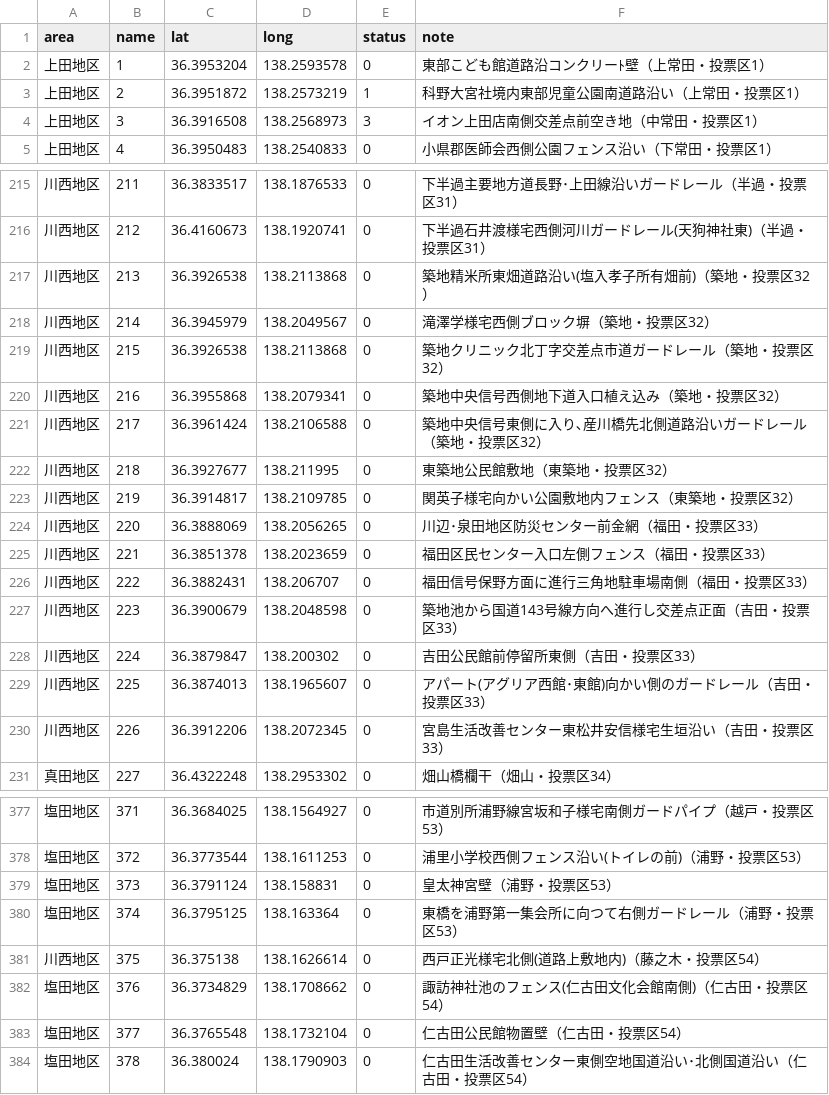
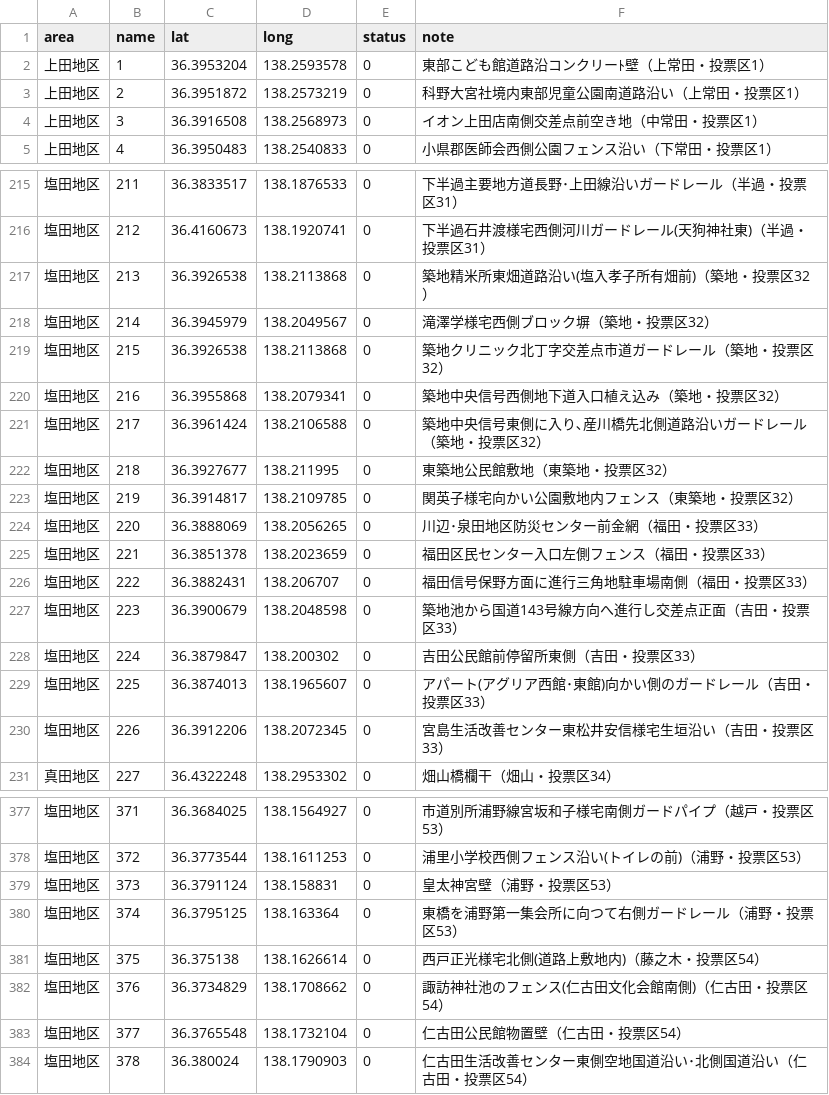
Before and after one commit to kenjilou/ueda-poster-map, a CSV file: data/all.csv, drawn as a sheet; only a part is shown, gaps mark what is left out; the diff covers the shown part only.

```diff
--- a/data/all.csv
+++ b/data/all.csv
@@ -2,4 +2,4 @@ area,name,lat,long,status,note
 上田地区,1,36.3953204,138.2593578,0,東部こども館道路沿コンクリーﾄ壁（上常田・投票区1）
-上田地区,2,36.3951872,138.2573219,1,科野大宮社境内東部児童公園南道路沿い（上常田・投票区1）
-上田地区,3,36.3916508,138.2568973,3,イオン上田店南側交差点前空き地（中常田・投票区1）
+上田地区,2,36.3951872,138.2573219,0,科野大宮社境内東部児童公園南道路沿い（上常田・投票区1）
+上田地区,3,36.3916508,138.2568973,0,イオン上田店南側交差点前空き地（中常田・投票区1）
 上田地区,4,36.3950483,138.2540833,0,小県郡医師会西側公園フェンス沿い（下常田・投票区1）
@@ -215,17 +215,17 @@ area,name,lat,long,status,note
-川西地区,211,36.3833517,138.1876533,0,下半過主要地方道長野･上田線沿いガードレール（半過・投票区31）
-川西地区,212,36.4160673,138.1920741,0,下半過石井渡様宅西側河川ガードレール(天狗神社東)（半過・投票区31）
-川西地区,213,36.3926538,138.2113868,0,築地精米所東畑道路沿い(塩入孝子所有畑前)（築地・投票区32）
-川西地区,214,36.3945979,138.2049567,0,滝澤学様宅西側ブロック塀（築地・投票区32）
-川西地区,215,36.3926538,138.2113868,0,築地クリニック北丁字交差点市道ガードレール（築地・投票区32）
-川西地区,216,36.3955868,138.2079341,0,築地中央信号西側地下道入口植え込み（築地・投票区32）
-川西地区,217,36.3961424,138.2106588,0,築地中央信号東側に入り､産川橋先北側道路沿いガードレール（築地・投票区32）
-川西地区,218,36.3927677,138.211995,0,東築地公民館敷地（東築地・投票区32）
-川西地区,219,36.3914817,138.2109785,0,関英子様宅向かい公園敷地内フェンス（東築地・投票区32）
-川西地区,220,36.3888069,138.2056265,0,川辺･泉田地区防災センター前金網（福田・投票区33）
-川西地区,221,36.3851378,138.2023659,0,福田区民センター入口左側フェンス（福田・投票区33）
-川西地区,222,36.3882431,138.206707,0,福田信号保野方面に進行三角地駐車場南側（福田・投票区33）
-川西地区,223,36.3900679,138.2048598,0,築地池から国道143号線方向へ進行し交差点正面（吉田・投票区33）
-川西地区,224,36.3879847,138.200302,0,吉田公民館前停留所東側（吉田・投票区33）
-川西地区,225,36.3874013,138.1965607,0,アパート(アグリア西館･東館)向かい側のガードレール（吉田・投票区33）
-川西地区,226,36.3912206,138.2072345,0,宮島生活改善センター東松井安信様宅生垣沿い（吉田・投票区33）
+塩田地区,211,36.3833517,138.1876533,0,下半過主要地方道長野･上田線沿いガードレール（半過・投票区31）
+塩田地区,212,36.4160673,138.1920741,0,下半過石井渡様宅西側河川ガードレール(天狗神社東)（半過・投票区31）
+塩田地区,213,36.3926538,138.2113868,0,築地精米所東畑道路沿い(塩入孝子所有畑前)（築地・投票区32）
+塩田地区,214,36.3945979,138.2049567,0,滝澤学様宅西側ブロック塀（築地・投票区32）
+塩田地区,215,36.3926538,138.2113868,0,築地クリニック北丁字交差点市道ガードレール（築地・投票区32）
+塩田地区,216,36.3955868,138.2079341,0,築地中央信号西側地下道入口植え込み（築地・投票区32）
+塩田地区,217,36.3961424,138.2106588,0,築地中央信号東側に入り､産川橋先北側道路沿いガードレール（築地・投票区32）
+塩田地区,218,36.3927677,138.211995,0,東築地公民館敷地（東築地・投票区32）
+塩田地区,219,36.3914817,138.2109785,0,関英子様宅向かい公園敷地内フェンス（東築地・投票区32）
+塩田地区,220,36.3888069,138.2056265,0,川辺･泉田地区防災センター前金網（福田・投票区33）
+塩田地区,221,36.3851378,138.2023659,0,福田区民センター入口左側フェンス（福田・投票区33）
+塩田地区,222,36.3882431,138.206707,0,福田信号保野方面に進行三角地駐車場南側（福田・投票区33）
+塩田地区,223,36.3900679,138.2048598,0,築地池から国道143号線方向へ進行し交差点正面（吉田・投票区33）
+塩田地区,224,36.3879847,138.200302,0,吉田公民館前停留所東側（吉田・投票区33）
+塩田地区,225,36.3874013,138.1965607,0,アパート(アグリア西館･東館)向かい側のガードレール（吉田・投票区33）
+塩田地区,226,36.3912206,138.2072345,0,宮島生活改善センター東松井安信様宅生垣沿い（吉田・投票区33）
 真田地区,227,36.4322248,138.2953302,0,畑山橋欄干（畑山・投票区34）
@@ -380,3 +380,3 @@ area,name,lat,long,status,note
 塩田地区,374,36.3795125,138.163364,0,東橋を浦野第一集会所に向つて右側ガードレール（浦野・投票区53）
-川西地区,375,36.375138,138.1626614,0,西戸正光様宅北側(道路上敷地内)（藤之木・投票区54）
+塩田地区,375,36.375138,138.1626614,0,西戸正光様宅北側(道路上敷地内)（藤之木・投票区54）
 塩田地区,376,36.3734829,138.1708662,0,諏訪神社池のフェンス(仁古田文化会館南側)（仁古田・投票区54）
```
Also changed, not shown: 54 edited cells elsewhere in this file, 6 other files.
